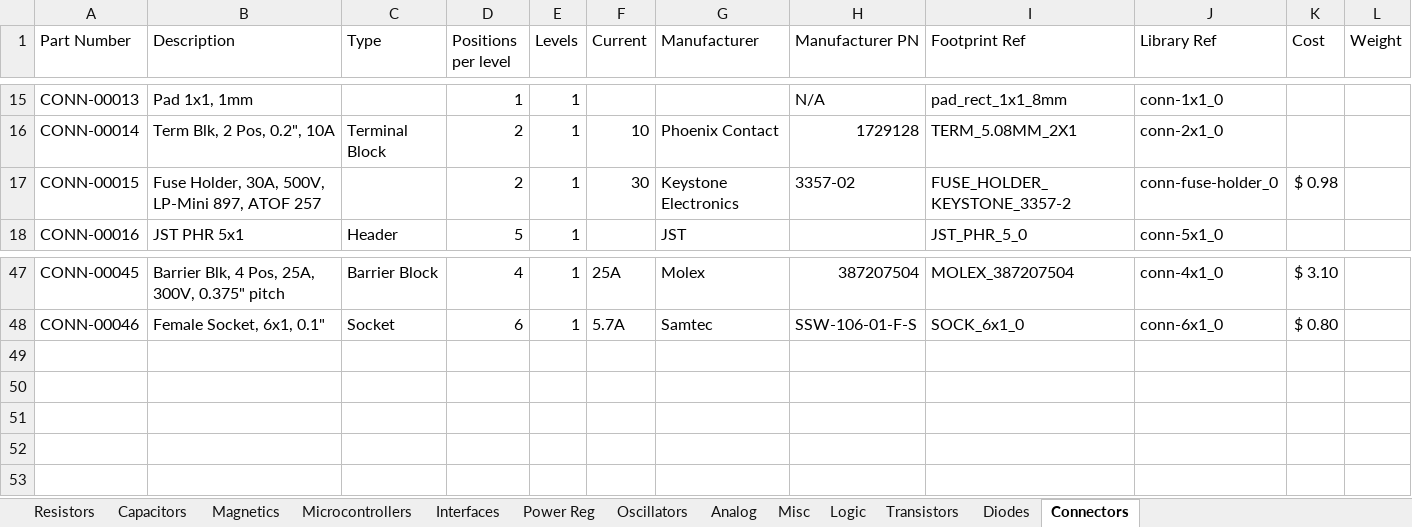
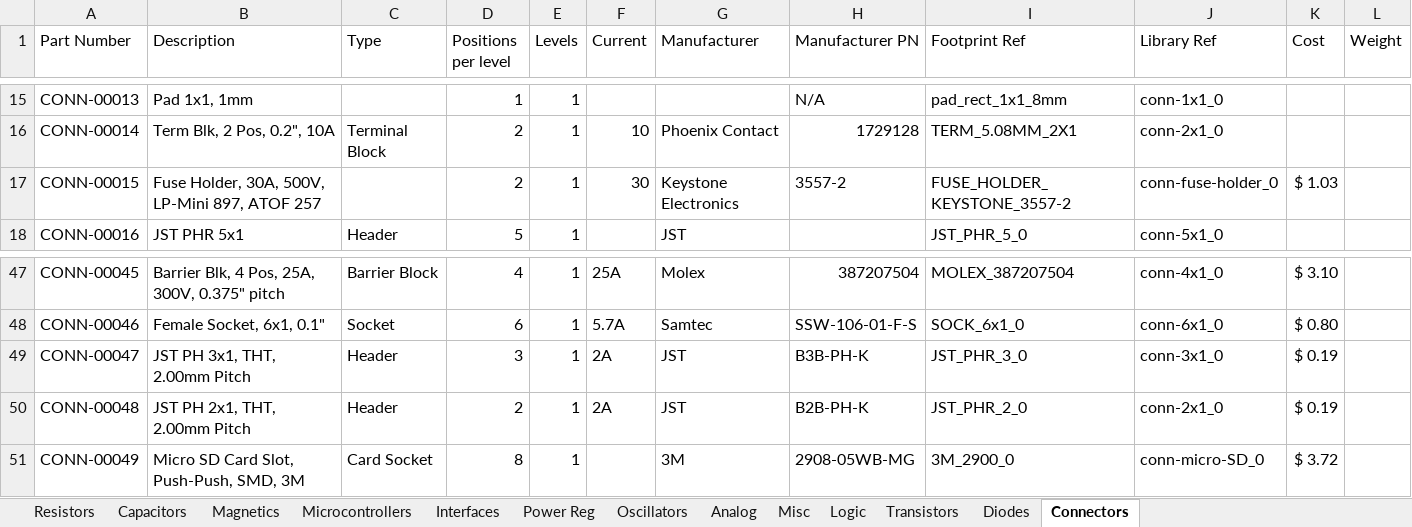
Before and after one commit to cwruRobotics/Altium_Central_Library, an Excel workbook: Library/Components/DB.xlsx, sheet Connectors, drawn as a sheet; only a part is shown, gaps mark what is left out; values as stored, in another font and other column widths than the file's, no borders; the diff names each change by its address in the sheet, - before the commit and + after, or states it on an @@ line.

```diff
--- a/Library/Components/DB.xlsx (sheet Connectors)
+++ b/Library/Components/DB.xlsx (sheet Connectors)
-H17 (Manufacturer PN): 3357-02
+H17 (Manufacturer PN): 3557-2
-I17 (Footprint Ref): FUSE_HOLDER_KEYSTONE_3357-2
+I17 (Footprint Ref): FUSE_HOLDER_KEYSTONE_3557-2
-K17 (Cost): $ 0.98
+K17 (Cost): $ 1.03
+row 49: CONN-00047 | JST PH 3x1, THT, 2.00mm Pitch | Header | 3 | 1 | 2A | JST | B3B-PH-K | JST_PHR_3_0 | conn-3x1_0 | $ 0.19
+row 50: CONN-00048 | JST PH 2x1, THT, 2.00mm Pitch | Header | 2 | 1 | 2A | JST | B2B-PH-K | JST_PHR_2_0 | conn-2x1_0 | $ 0.19
+row 51: CONN-00049 | Micro SD Card Slot, Push-Push, SMD, 3M | Card Socket | 8 | 1 |  | 3M | 2908-05WB-MG | 3M_2900_0 | conn-micro-SD_0 | $ 3.72
```
Also changed, not shown: sheet Misc, sheet Resistors, sheet Power Reg, sheet Magnetics, sheet Interfaces, sheet Capacitors, 1 more sheet, 41 other files.
